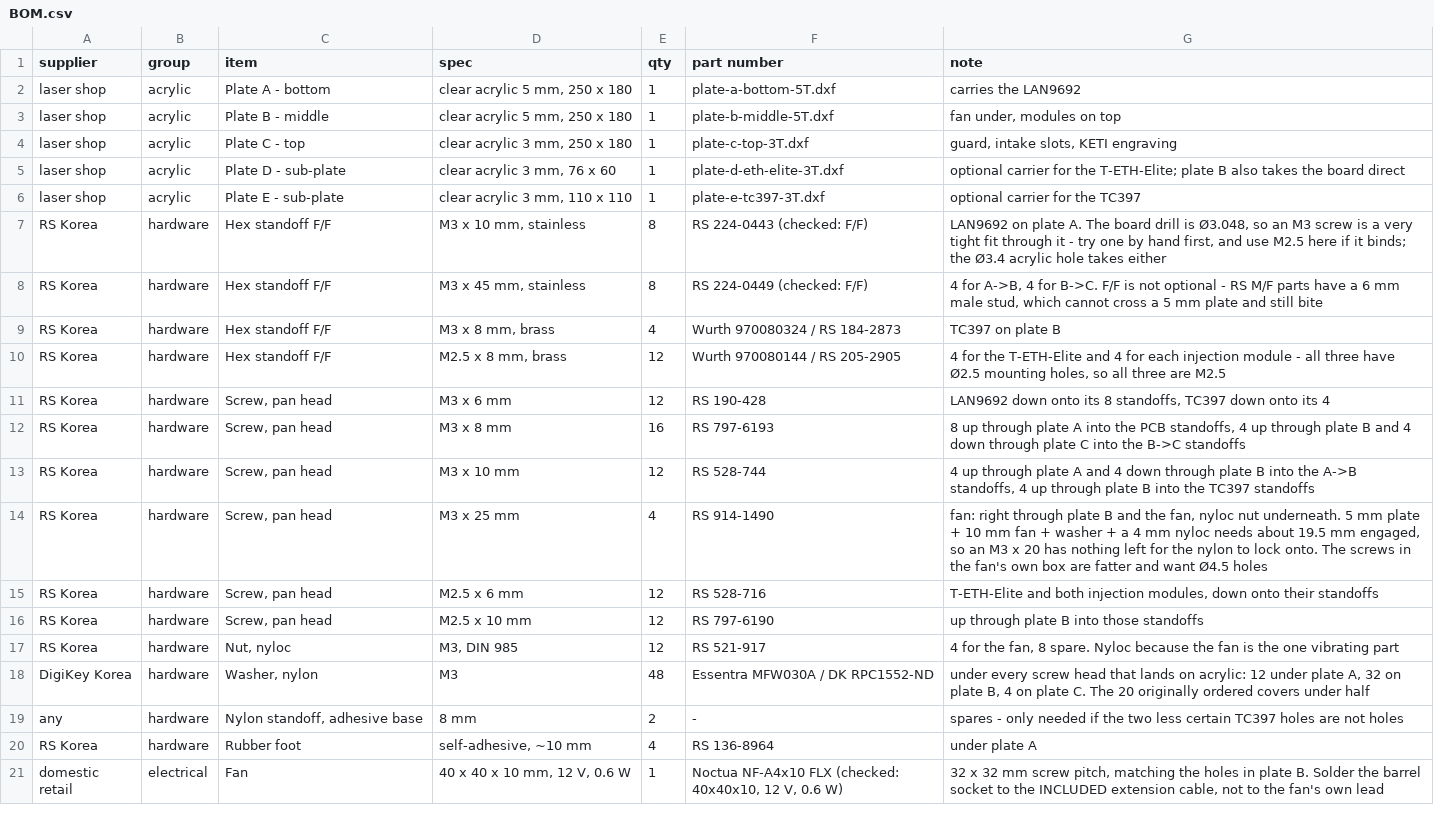
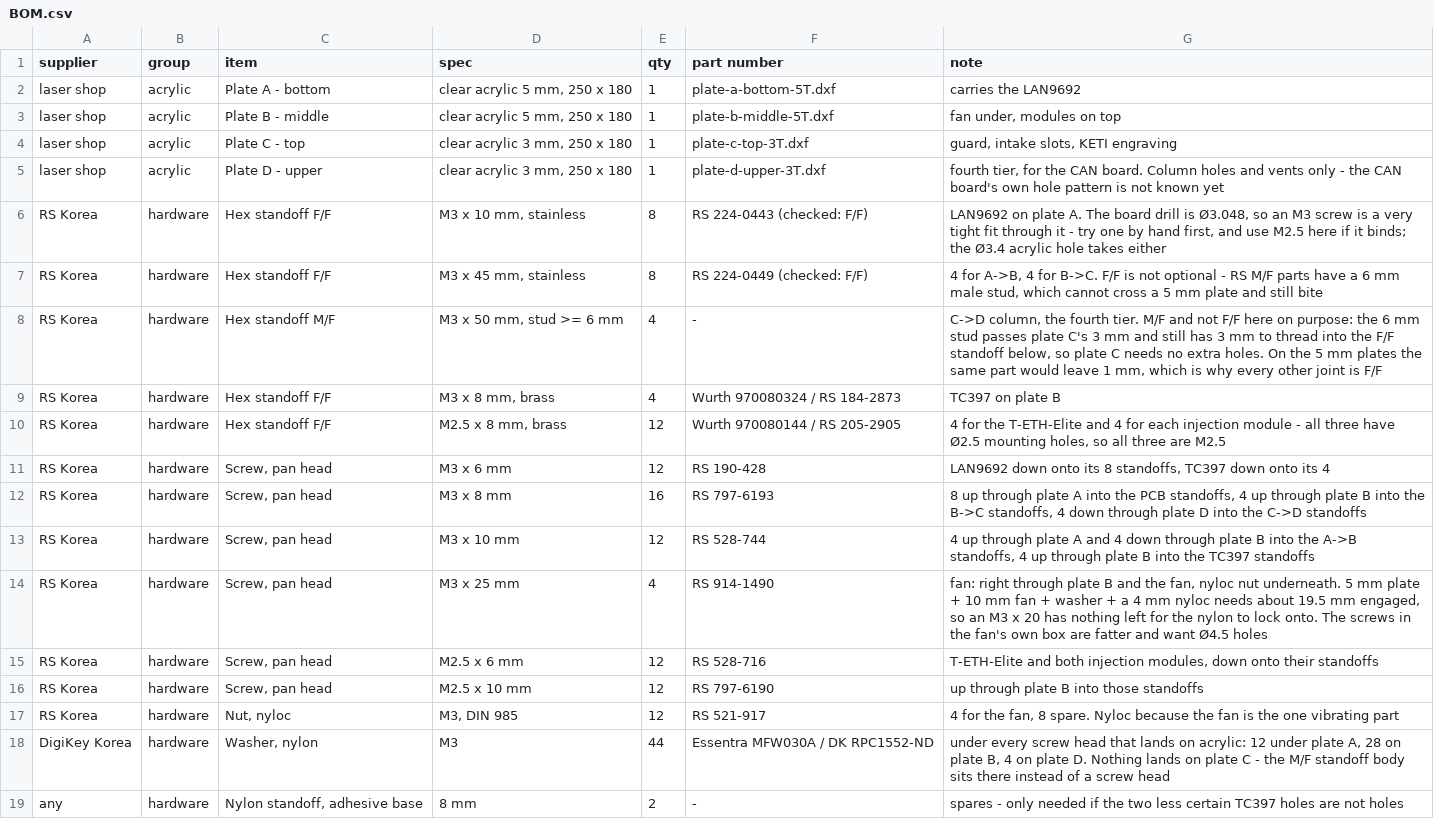
Before and after one commit to hwkim3330/stl-model, a CSV file: acrylic-frame/BOM.csv, drawn as a sheet; only a part is shown; the shorter side is filled out with more unchanged rows.

Commit message:
Re-solve plate B: four tiers, four boards, no engraving, no sub-plates
Four changes at once, because they interact.

Both injection modules are in, and plate B was re-solved rather than patched. The
previous attempt put the second module in the 47.6 mm corridor between the TC397
and the fan bore, leaving 6.8 mm of acrylic each side - legal and mean. Solving
the whole plate gives every board at least 20 mm to its nearest neighbour: the
TC397 and the T-ETH-Elite along the back, the two modules one per half of the
front. The T-ETH-Elite is turned 180 degrees so its USB-C faces the back rim
instead of the middle of the plate, which is what frees the front.

The two modules sit 71.4 mm apart, not 56: their inner connectors face each other
and two RJ45 plugs are about 44 mm of body before any cable bend, so both boards
were pushed outward until the column holes began to crowd. make_plates grew a
general orient() for this - 0/90/180/270, hole order preserved so the slotted
indices still name the same physical holes, and only slot-free boards are ever
turned 90 or 270 because slots are drawn along X.

Fourth tier added as plate D, 3 mm, for the CAN board. Its hole pattern is not
known yet so plate D ships with column holes and vents only. Its four column
holes are exactly plate C's: the C->D column is an M/F standoff whose 6 mm stud
crosses plate C's 3 mm and still has 3 mm to thread into the F/F standoff below,
so plate C needs no new holes and no screw head lands on it. This is the one
joint where M/F works - on the 5 mm plates it leaves 1 mm, which is why every
other joint is F/F. The vents repeat plate C's, because plate D sits directly
over the intake and a solid sheet there would throttle the fan.

No engraving: the KETI mark is not approved, so the ENGRAVE layer is not emitted
at all, which also takes the second operation and its charge off the order.

Sub-plates D and E are gone - every board bolts straight down, so the carriers
and plate B's deck pattern went with them. The new plate-d-upper-3T has nothing
to do with the old sub-plate D.

Stack is 156 mm on 45 mm standoffs, 166 on the 50s bought. 68 screw positions
against 68 in the BOM; thinnest web still 3.36 mm; every plate 0 missing, 0
stray, and the mesh matches all four DXFs.

```diff
--- a/acrylic-frame/BOM.csv
+++ b/acrylic-frame/BOM.csv
@@ -4,6 +4,6 @@ laser shop,acrylic,Plate B - middle,"clear acrylic 5 mm, 250 x 180",1,plate-b-mi
 laser shop,acrylic,Plate C - top,"clear acrylic 3 mm, 250 x 180",1,plate-c-top-3T.dxf,"guard, intake slots, KETI engraving"
-laser shop,acrylic,Plate D - sub-plate,"clear acrylic 3 mm, 76 x 60",1,plate-d-eth-elite-3T.dxf,optional carrier for the T-ETH-Elite; plate B also takes the board direct
-laser shop,acrylic,Plate E - sub-plate,"clear acrylic 3 mm, 110 x 110",1,plate-e-tc397-3T.dxf,optional carrier for the TC397
+laser shop,acrylic,Plate D - upper,"clear acrylic 3 mm, 250 x 180",1,plate-d-upper-3T.dxf,"fourth tier, for the CAN board. Column holes and vents only - the CAN board's own hole pattern is not known yet"
 RS Korea,hardware,Hex standoff F/F,"M3 x 10 mm, stainless",8,RS 224-0443 (checked: F/F),"LAN9692 on plate A. The board drill is Ø3.048, so an M3 screw is a very tight fit through it - try one by hand first, and use M2.5 here if it binds; the Ø3.4 acrylic hole takes either"
 RS Korea,hardware,Hex standoff F/F,"M3 x 45 mm, stainless",8,RS 224-0449 (checked: F/F),"4 for A->B, 4 for B->C. F/F is not optional - RS M/F parts have a 6 mm male stud, which cannot cross a 5 mm plate and still bite"
+RS Korea,hardware,Hex standoff M/F,"M3 x 50 mm, stud >= 6 mm",4,-,"C->D column, the fourth tier. M/F and not F/F here on purpose: the 6 mm stud passes plate C's 3 mm and still has 3 mm to thread into the F/F standoff below, so plate C needs no extra holes. On the 5 mm plates the same part would leave 1 mm, which is why every other joint is F/F"
 RS Korea,hardware,Hex standoff F/F,"M3 x 8 mm, brass",4,Wurth 970080324 / RS 184-2873,TC397 on plate B
@@ -11,3 +11,3 @@ RS Korea,hardware,Hex standoff F/F,"M2.5 x 8 mm, brass",12,Wurth 970080144 / RS
 RS Korea,hardware,"Screw, pan head",M3 x 6 mm,12,RS 190-428,"LAN9692 down onto its 8 standoffs, TC397 down onto its 4"
-RS Korea,hardware,"Screw, pan head",M3 x 8 mm,16,RS 797-6193,"8 up through plate A into the PCB standoffs, 4 up through plate B and 4 down through plate C into the B->C standoffs"
+RS Korea,hardware,"Screw, pan head",M3 x 8 mm,16,RS 797-6193,"8 up through plate A into the PCB standoffs, 4 up through plate B into the B->C standoffs, 4 down through plate D into the C->D standoffs"
 RS Korea,hardware,"Screw, pan head",M3 x 10 mm,12,RS 528-744,"4 up through plate A and 4 down through plate B into the A->B standoffs, 4 up through plate B into the TC397 standoffs"
@@ -17,3 +17,3 @@ RS Korea,hardware,"Screw, pan head",M2.5 x 10 mm,12,RS 797-6190,up through plate
 RS Korea,hardware,"Nut, nyloc","M3, DIN 985",12,RS 521-917,"4 for the fan, 8 spare. Nyloc because the fan is the one vibrating part"
-DigiKey Korea,hardware,"Washer, nylon",M3,48,Essentra MFW030A / DK RPC1552-ND,"under every screw head that lands on acrylic: 12 under plate A, 32 on plate B, 4 on plate C. The 20 originally ordered covers under half"
+DigiKey Korea,hardware,"Washer, nylon",M3,44,Essentra MFW030A / DK RPC1552-ND,"under every screw head that lands on acrylic: 12 under plate A, 28 on plate B, 4 on plate D. Nothing lands on plate C - the M/F standoff body sits there instead of a screw head"
 any,hardware,"Nylon standoff, adhesive base",8 mm,2,-,spares - only needed if the two less certain TC397 holes are not holes
```
Also changed, not shown: 27 other files.
